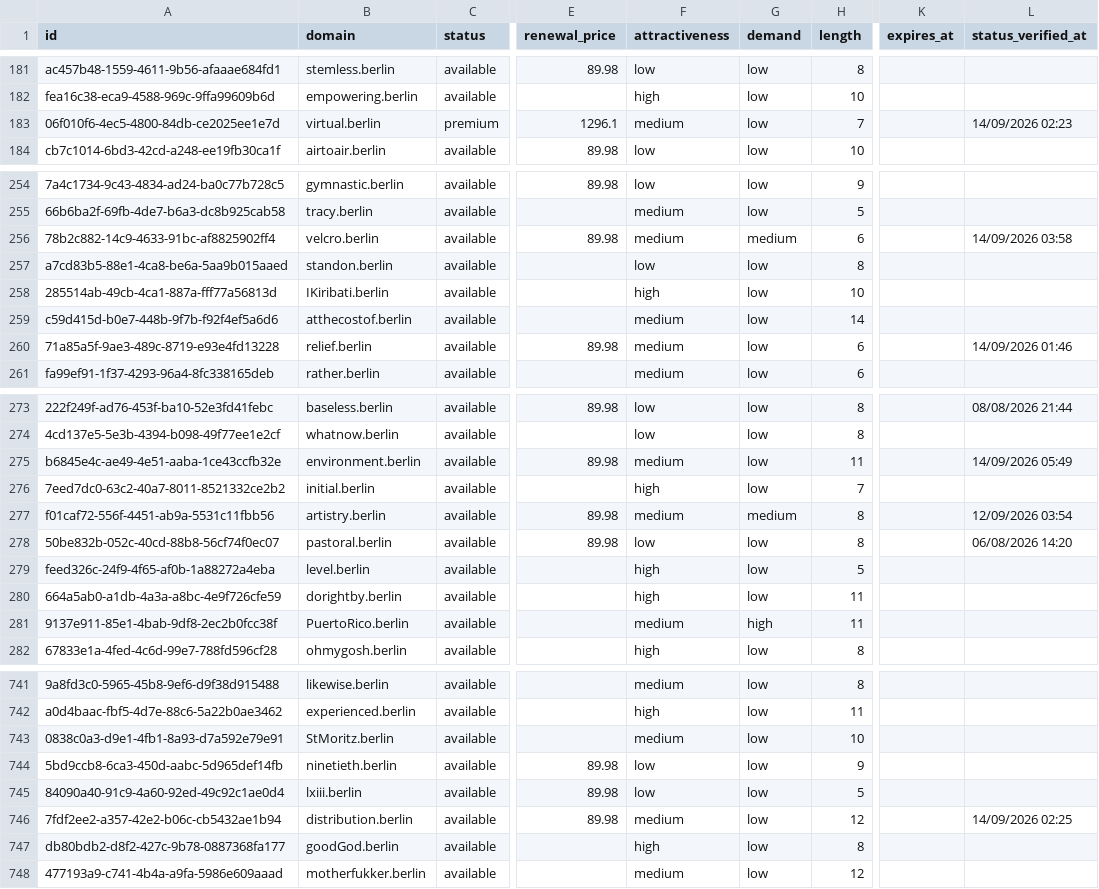
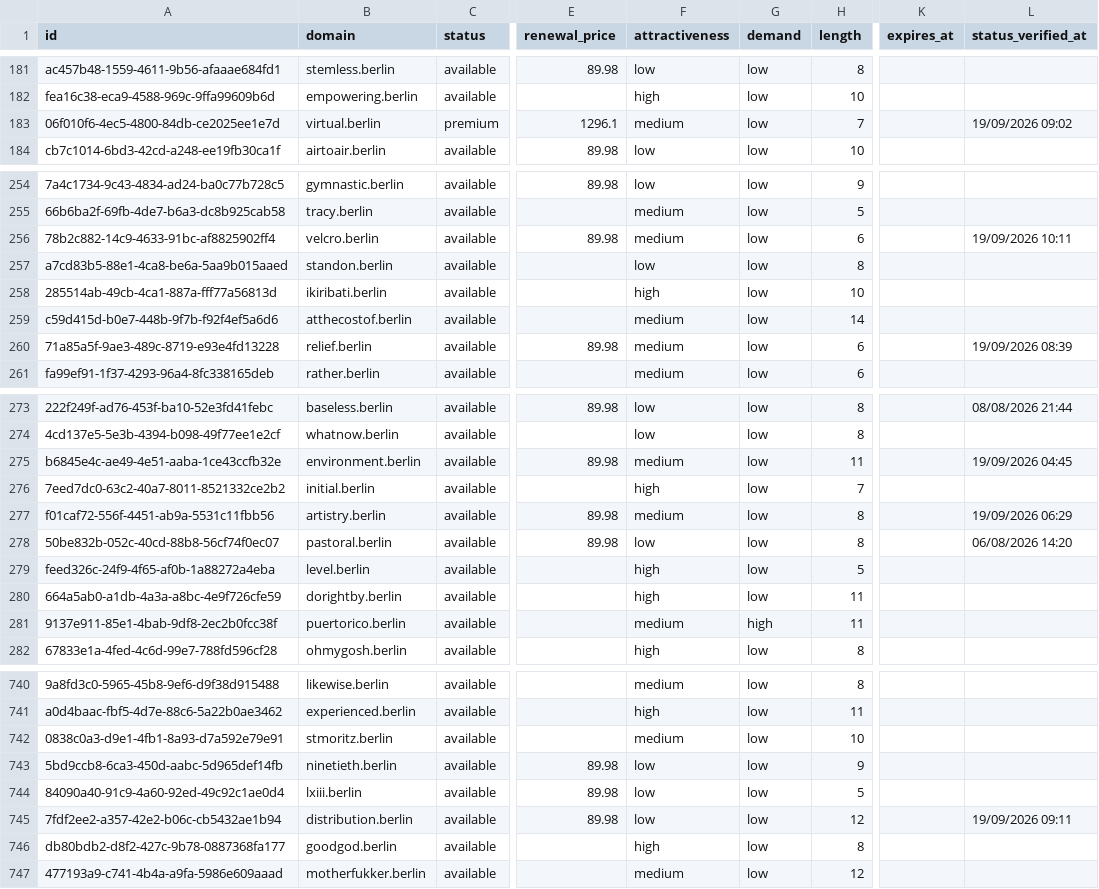
Before and after one commit to UniqueDomains/berlin-oneword-domains, a CSV file: berlin.csv, drawn as a sheet; only a part is shown, gaps mark what is left out; addresses are those after the commit; the diff covers the shown part only; the diff names each change by its address in the sheet, - before the commit and + after, or states it on an @@ line.

Commit message:
Domains update

```diff
--- a/berlin.csv
+++ b/berlin.csv
-L183 (status_verified_at): 14/09/2026 02:23
+L183 (status_verified_at): 19/09/2026 09:02
-G256 (demand): medium
+G256 (demand): low
-L256 (status_verified_at): 14/09/2026 03:58
+L256 (status_verified_at): 19/09/2026 10:11
-B258 (domain): IKiribati.berlin
+B258 (domain): ikiribati.berlin
-L260 (status_verified_at): 14/09/2026 01:46
+L260 (status_verified_at): 19/09/2026 08:39
-L275 (status_verified_at): 14/09/2026 05:49
+L275 (status_verified_at): 19/09/2026 04:45
-G277 (demand): medium
+G277 (demand): low
-L277 (status_verified_at): 12/09/2026 03:54
+L277 (status_verified_at): 19/09/2026 06:29
-B281 (domain): PuertoRico.berlin
+B281 (domain): puertorico.berlin
-B742 (domain): StMoritz.berlin
+B742 (domain): stmoritz.berlin
-F745 (attractiveness): medium
+F745 (attractiveness): low
-L745 (status_verified_at): 14/09/2026 02:25
+L745 (status_verified_at): 19/09/2026 09:11
-B746 (domain): goodGod.berlin
+B746 (domain): goodgod.berlin
```
Also changed, not shown: 2 added rows, 2 removed rows and 92 edited cells elsewhere in this file, 4 other files.
